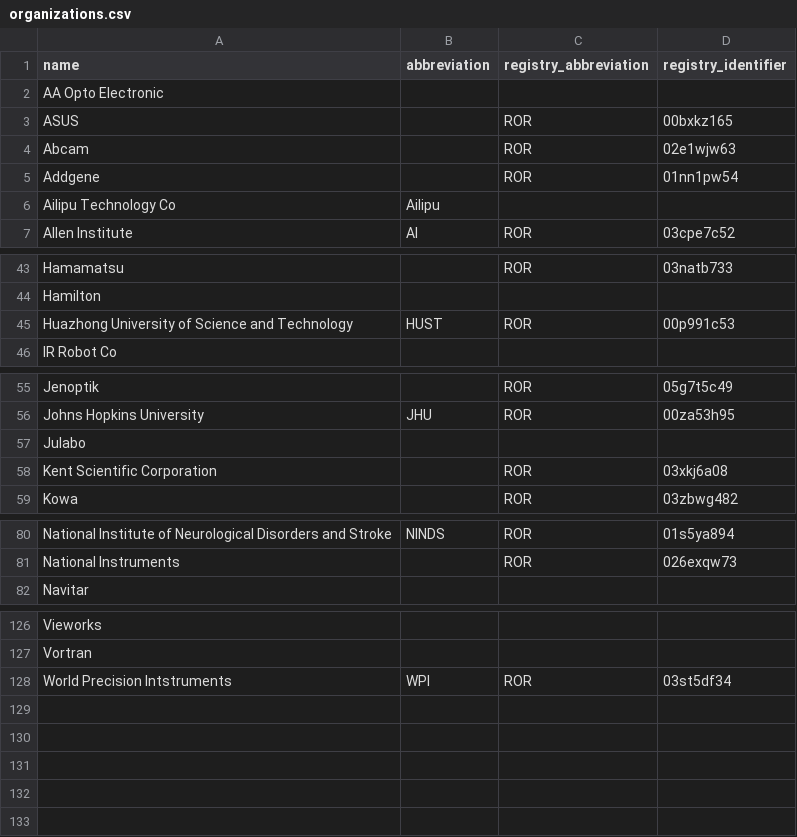
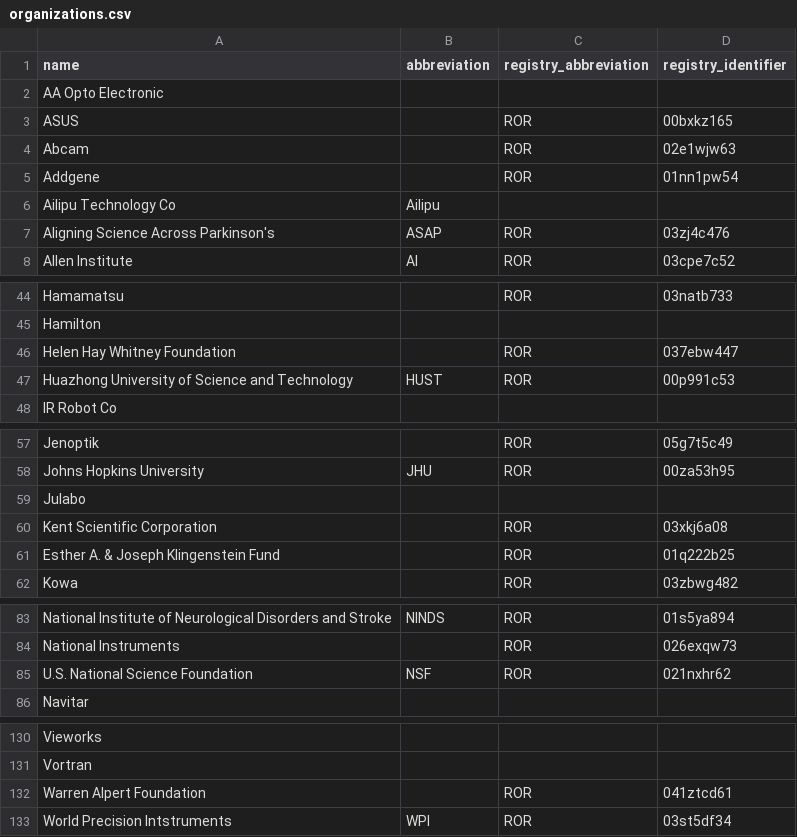
Before and after one commit to AllenNeuralDynamics/biodata-models, a CSV file: src/biodata_models/_generators/models/organizations.csv, drawn as a sheet; only a part is shown, gaps mark what is left out; the diff names each change by its address in the sheet, - before the commit and + after, or states it on an @@ line.

Commit message:
feat: add new funding orgs to organizations.csv (#42)
Duplicate of PR here:
https://github.com/AllenNeuralDynamics/aind-data-schema-models/pull/324

Adds new funding orgs to organizations.csv:

- Warren Alpert Foundation
- U.S. National Science Foundation
- Aligning Science Across Parkinson's
- Esther A. & Joseph Klingenstein Fund
- Helen Hay Whitney Foundation

Closes #39

```diff
--- a/src/biodata_models/_generators/models/organizations.csv
+++ b/src/biodata_models/_generators/models/organizations.csv
+row 7: Aligning Science Across Parkinson's | ASAP | ROR | 03zj4c476
+row 46: Helen Hay Whitney Foundation |  | ROR | 037ebw447
+row 61: Esther A. & Joseph Klingenstein Fund |  | ROR | 01q222b25
+row 85: U.S. National Science Foundation | NSF | ROR | 021nxhr62
+row 132: Warren Alpert Foundation |  | ROR | 041ztcd61
```
Also changed, not shown: 1 other file.
